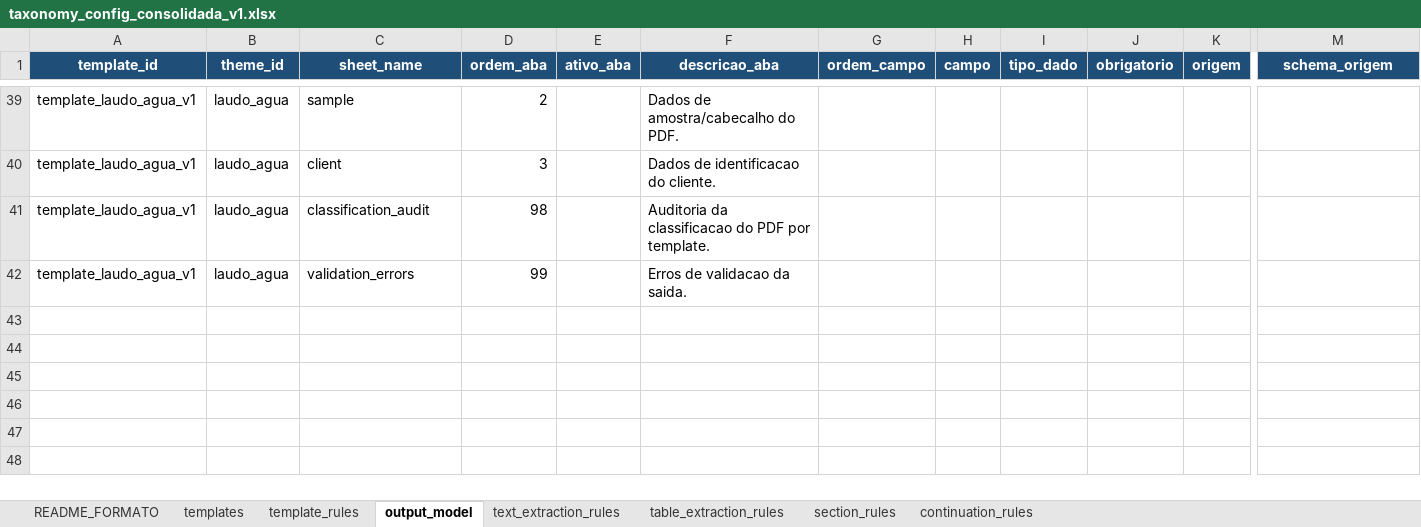
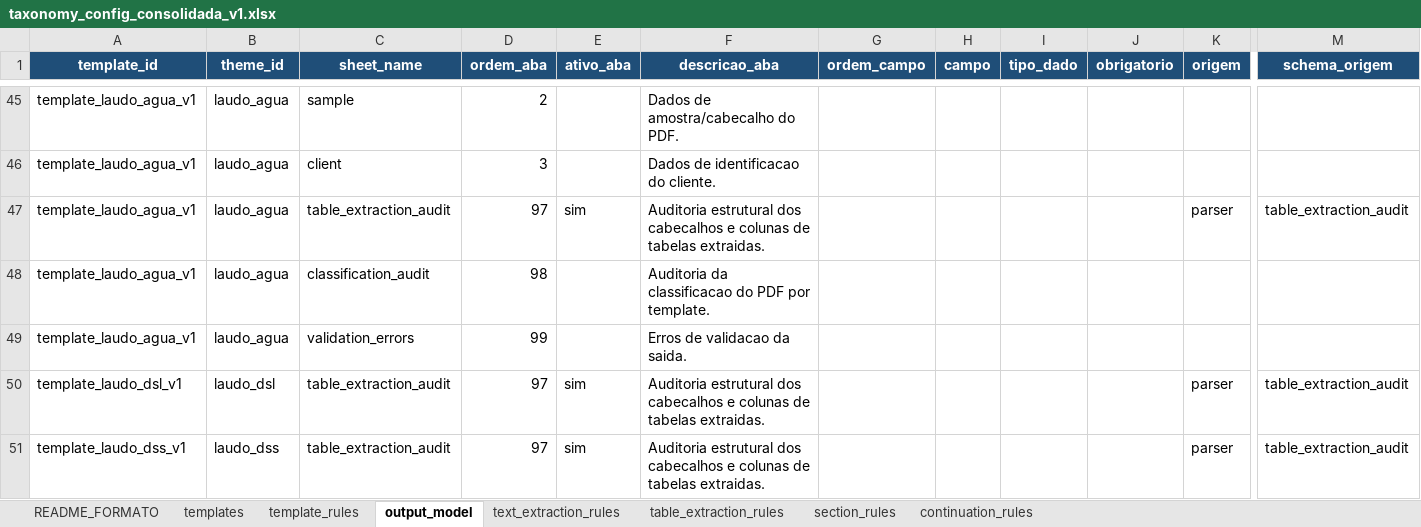
Before and after one commit to FranciscoAecom/harpia-pdf-extraction, an Excel workbook: config/taxonomy_config_consolidada_v1.xlsx, sheet output_model, drawn as a sheet; only a part is shown, gaps mark what is left out; values as stored, in another font and other column widths than the file's, no borders; rows hold the shown columns only; the diff covers the shown part only; the diff names each change by its address in the sheet, - before the commit and + after, or states it on an @@ line.

Commit message:
Add generic table extraction audit

```diff
--- a/config/taxonomy_config_consolidada_v1.xlsx (sheet output_model)
+++ b/config/taxonomy_config_consolidada_v1.xlsx (sheet output_model)
+row 47: template_laudo_agua_v1 | laudo_agua | table_extraction_audit | 97 | sim | Auditoria estrutural dos cabecalhos e colunas de tabelas extraidas. |  |  |  |  | parser | table_extraction_audit
+row 50: template_laudo_dsl_v1 | laudo_dsl | table_extraction_audit | 97 | sim | Auditoria estrutural dos cabecalhos e colunas de tabelas extraidas. |  |  |  |  | parser | table_extraction_audit
+row 51: template_laudo_dss_v1 | laudo_dss | table_extraction_audit | 97 | sim | Auditoria estrutural dos cabecalhos e colunas de tabelas extraidas. |  |  |  |  | parser | table_extraction_audit
```
Also changed, not shown: 11 added rows elsewhere in this sheet, config/taxonomy_config_v5.xlsx, 8 other files.
